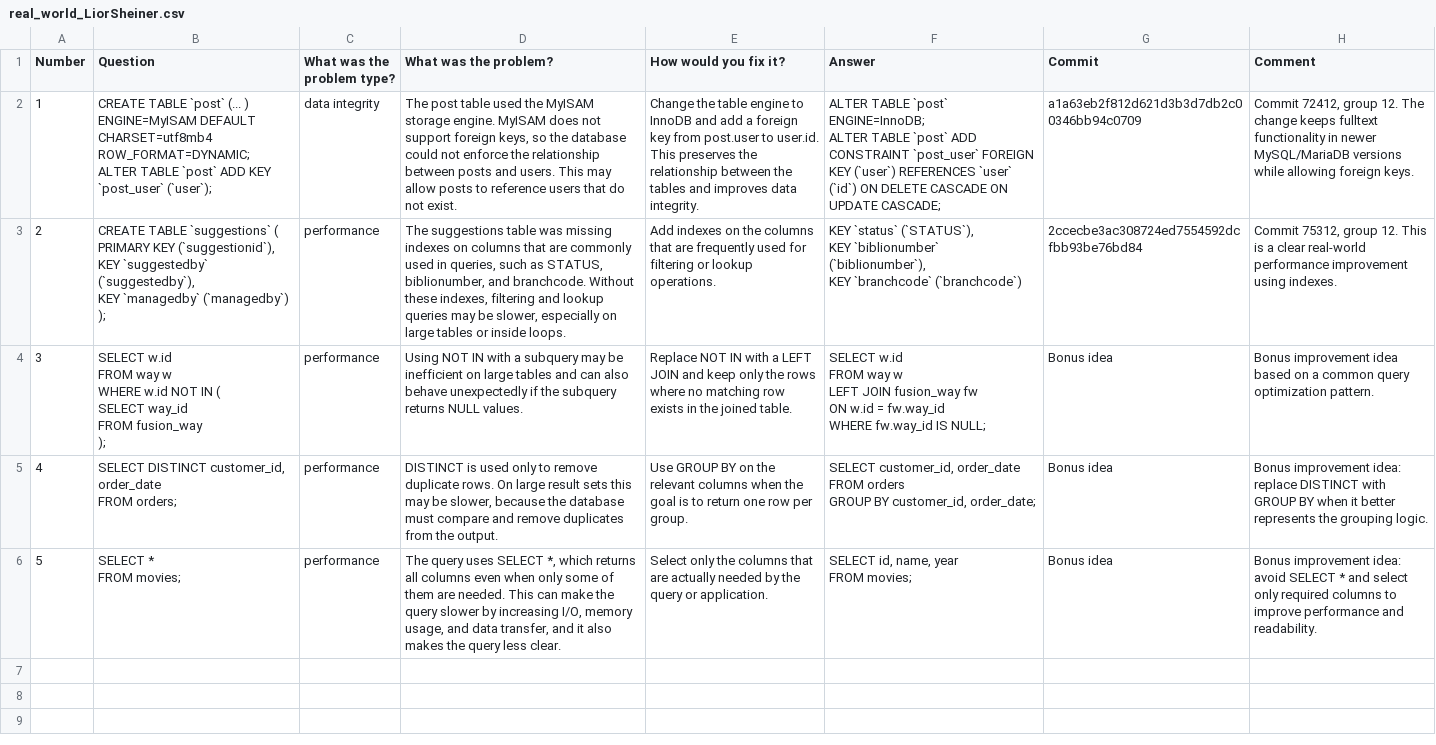
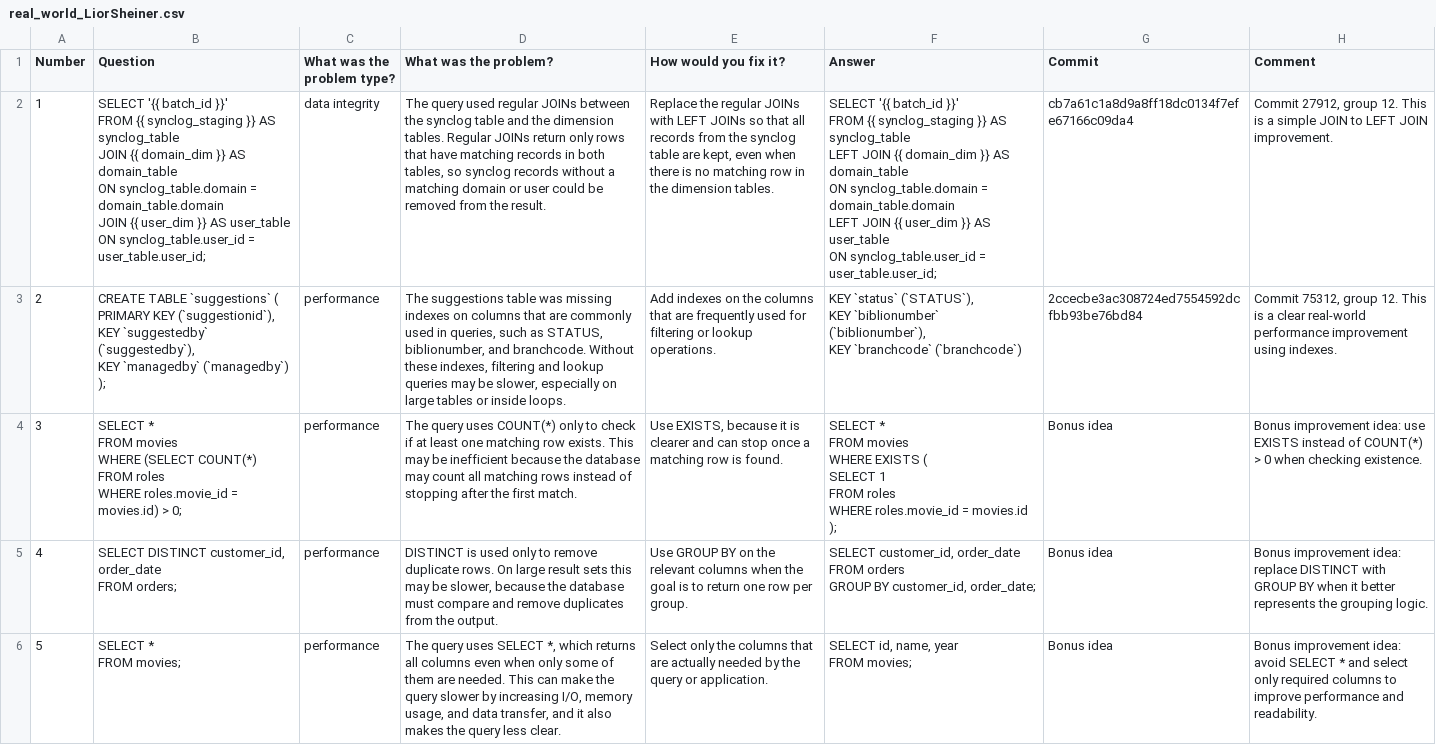
Before and after one commit to evidencebp/databases-course, a CSV file: sql_improvments/real_world_LiorSheiner.csv, drawn as a sheet.

Commit message:
Add files via upload
Update real_world_LiorSheiner.csv

```diff
--- a/sql_improvments/real_world_LiorSheiner.csv
+++ b/sql_improvments/real_world_LiorSheiner.csv
@@ -1,5 +1,13 @@
 Number,Question,What was the problem type?,What was the problem?,How would you fix it?,Answer,Commit,Comment
-1,"CREATE TABLE `post` (... ) ENGINE=MyISAM DEFAULT CHARSET=utf8mb4 ROW_FORMAT=DYNAMIC;
-ALTER TABLE `post` ADD KEY `post_user` (`user`);",data integrity,"The post table used the MyISAM storage engine. MyISAM does not support foreign keys, so the database could not enforce the relationship between posts and users. This may allow posts to reference users that do not exist.",Change the table engine to InnoDB and add a foreign key from post.user to user.id. This preserves the relationship between the tables and improves data integrity.,"ALTER TABLE `post` ENGINE=InnoDB;
-ALTER TABLE `post` ADD CONSTRAINT `post_user` FOREIGN KEY (`user`) REFERENCES `user` (`id`) ON DELETE CASCADE ON UPDATE CASCADE;",a1a63eb2f812d621d3b3d7db2c00346bb94c0709,"Commit 72412, group 12. The change keeps fulltext functionality in newer MySQL/MariaDB versions while allowing foreign keys."
+1,"SELECT '{{ batch_id }}'
+FROM {{ synclog_staging }} AS synclog_table
+JOIN {{ domain_dim }} AS domain_table
+    ON synclog_table.domain = domain_table.domain
+JOIN {{ user_dim }} AS user_table
+    ON synclog_table.user_id = user_table.user_id;",data integrity,"The query used regular JOINs between the synclog table and the dimension tables. Regular JOINs return only rows that have matching records in both tables, so synclog records without a matching domain or user could be removed from the result.","Replace the regular JOINs with LEFT JOINs so that all records from the synclog table are kept, even when there is no matching row in the dimension tables.","SELECT '{{ batch_id }}'
+FROM {{ synclog_staging }} AS synclog_table
+LEFT JOIN {{ domain_dim }} AS domain_table
+    ON synclog_table.domain = domain_table.domain
+LEFT JOIN {{ user_dim }} AS user_table
+    ON synclog_table.user_id = user_table.user_id;",cb7a61c1a8d9a8ff18dc0134f7efe67166c09da4,"Commit 27912, group 12. This is a simple JOIN to LEFT JOIN improvement."
 2,"CREATE TABLE `suggestions` (
@@ -11,12 +19,13 @@ KEY `biblionumber` (`biblionumber`),
 KEY `branchcode` (`branchcode`)",2ccecbe3ac308724ed7554592dcfbb93be76bd84,"Commit 75312, group 12. This is a clear real-world performance improvement using indexes."
-3,"SELECT w.id
-FROM way w
-WHERE w.id NOT IN (
-    SELECT way_id
-    FROM fusion_way
-);",performance,Using NOT IN with a subquery may be inefficient on large tables and can also behave unexpectedly if the subquery returns NULL values.,Replace NOT IN with a LEFT JOIN and keep only the rows where no matching row exists in the joined table.,"SELECT w.id
-FROM way w
-LEFT JOIN fusion_way fw
-    ON w.id = fw.way_id
-WHERE fw.way_id IS NULL;",Bonus idea,Bonus improvement idea based on a common query optimization pattern.
+3,"SELECT *
+FROM movies
+WHERE (SELECT COUNT(*)
+       FROM roles
+       WHERE roles.movie_id = movies.id) > 0;",performance,The query uses COUNT(*) only to check if at least one matching row exists. This may be inefficient because the database may count all matching rows instead of stopping after the first match.,"Use EXISTS, because it is clearer and can stop once a matching row is found.","SELECT *
+FROM movies
+WHERE EXISTS (
+    SELECT 1
+    FROM roles
+    WHERE roles.movie_id = movies.id
+);",Bonus idea,Bonus improvement idea: use EXISTS instead of COUNT(*) > 0 when checking existence.
 4,"SELECT DISTINCT customer_id, order_date
```
